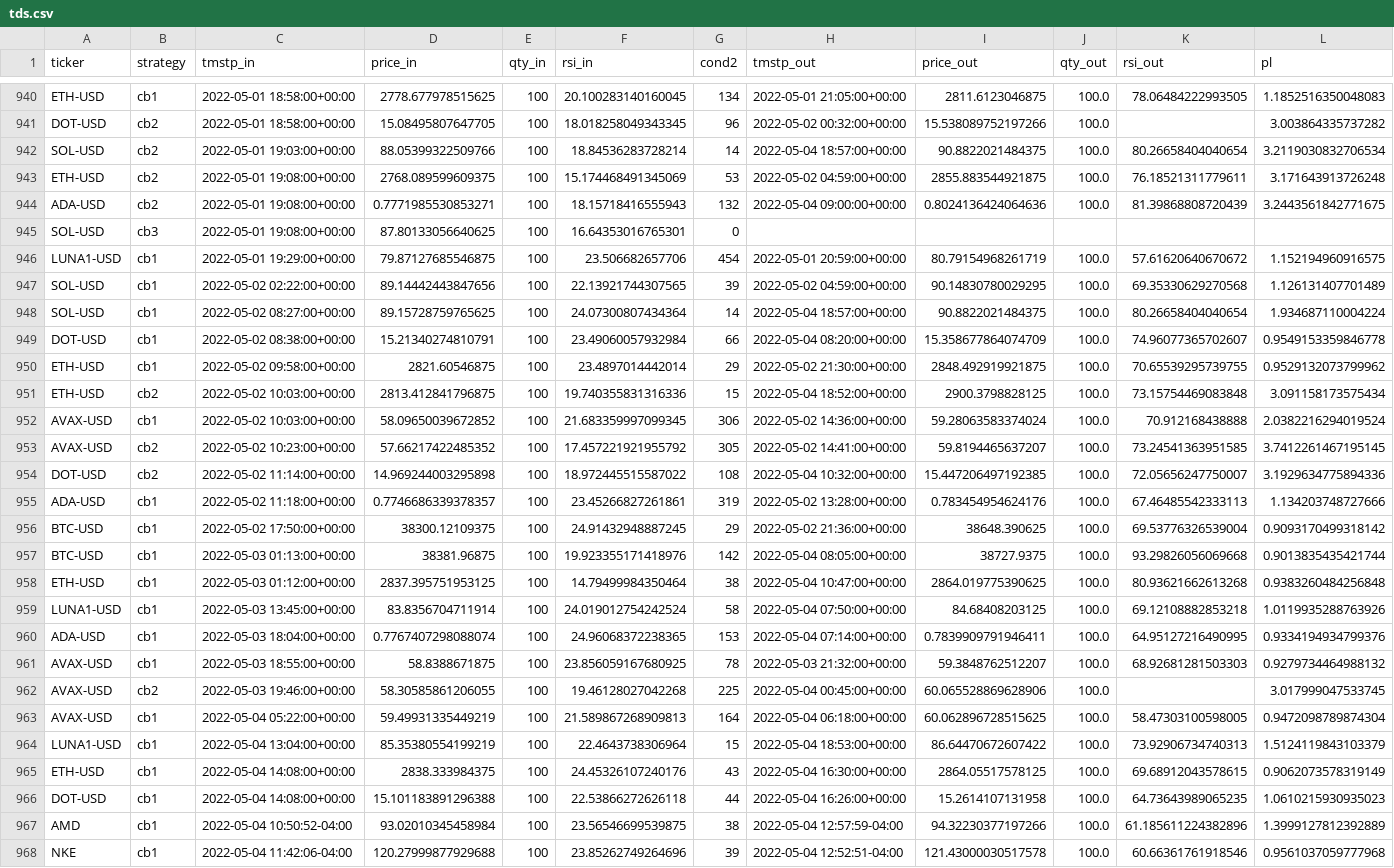
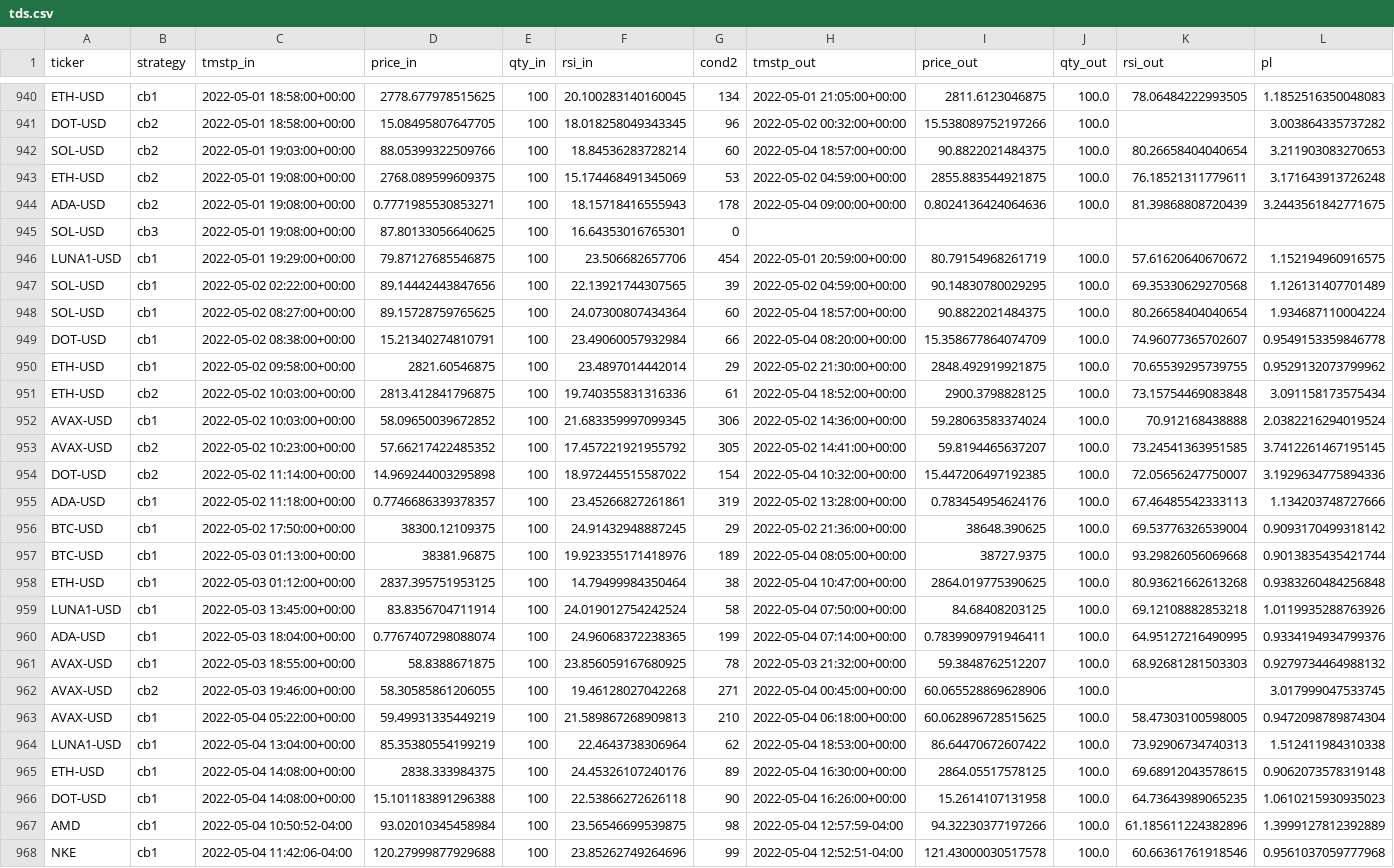
Before and after one commit to sjuanandres0/Chewbacca, a CSV file: tds.csv, drawn as a sheet; only a part is shown, gaps mark what is left out; the diff covers the shown part only; the diff names each change by its address in the sheet, - before the commit and + after, or states it on an @@ line.

```diff
--- a/tds.csv
+++ b/tds.csv
-G942 (cond2): 14
+G942 (cond2): 60
-L942 (pl): 3.2119030832706534
+L942 (pl): 3.211903083270653
-G944 (cond2): 132
+G944 (cond2): 178
-G948 (cond2): 14
+G948 (cond2): 60
-G951 (cond2): 15
+G951 (cond2): 61
-G954 (cond2): 108
+G954 (cond2): 154
-G957 (cond2): 142
+G957 (cond2): 189
-G960 (cond2): 153
+G960 (cond2): 199
-G962 (cond2): 225
+G962 (cond2): 271
-G963 (cond2): 164
+G963 (cond2): 210
-G964 (cond2): 15
+G964 (cond2): 62
-L964 (pl): 1.5124119843103379
+L964 (pl): 1.512411984310338
-G965 (cond2): 43
+G965 (cond2): 89
-L965 (pl): 0.9062073578319149
+L965 (pl): 0.9062073578319148
-G966 (cond2): 44
+G966 (cond2): 90
-G967 (cond2): 38
+G967 (cond2): 98
-G968 (cond2): 39
+G968 (cond2): 99
```
Also changed, not shown: 19 edited cells elsewhere in this file.
